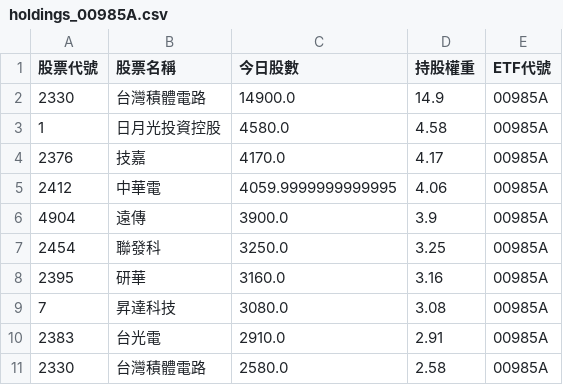
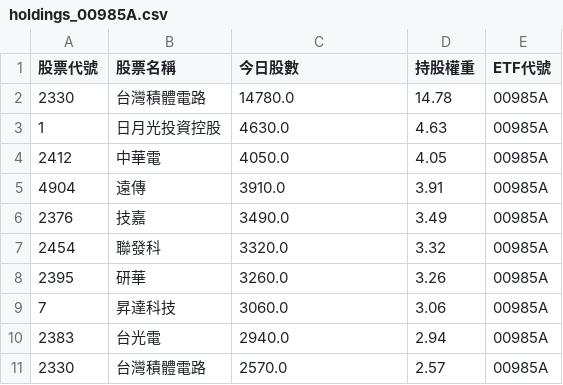
Before and after one commit to caesar263/my-etf-tracker, a CSV file: holdings_00985A.csv, drawn as a sheet.

```diff
--- a/holdings_00985A.csv
+++ b/holdings_00985A.csv
@@ -1,11 +1,11 @@
 股票代號,股票名稱,今日股數,持股權重,ETF代號
-2330,台灣積體電路,14900.0,14.9,00985A
-1,日月光投資控股,4580.0,4.58,00985A
-2376,技嘉,4170.0,4.17,00985A
-2412,中華電,4059.9999999999995,4.06,00985A
-4904,遠傳,3900.0,3.9,00985A
-2454,聯發科,3250.0,3.25,00985A
-2395,研華,3160.0,3.16,00985A
-7,昇達科技,3080.0,3.08,00985A
-2383,台光電,2910.0,2.91,00985A
-2330,台灣積體電路,2580.0,2.58,00985A
+2330,台灣積體電路,14780.0,14.78,00985A
+1,日月光投資控股,4630.0,4.63,00985A
+2412,中華電,4050.0,4.05,00985A
+4904,遠傳,3910.0,3.91,00985A
+2376,技嘉,3490.0,3.49,00985A
+2454,聯發科,3320.0,3.32,00985A
+2395,研華,3260.0,3.26,00985A
+7,昇達科技,3060.0,3.06,00985A
+2383,台光電,2940.0,2.94,00985A
+2330,台灣積體電路,2570.0,2.57,00985A
```
Also changed, not shown: final_analysis.csv, holdings_00981A.csv, 14 other files.
